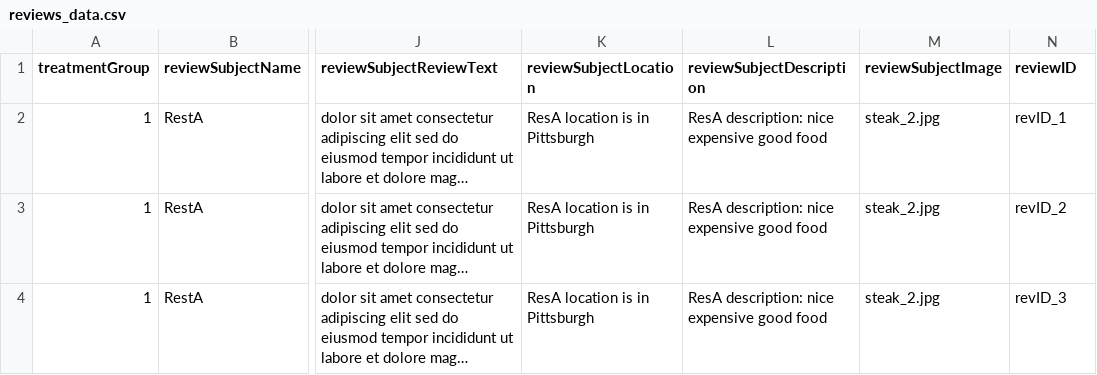
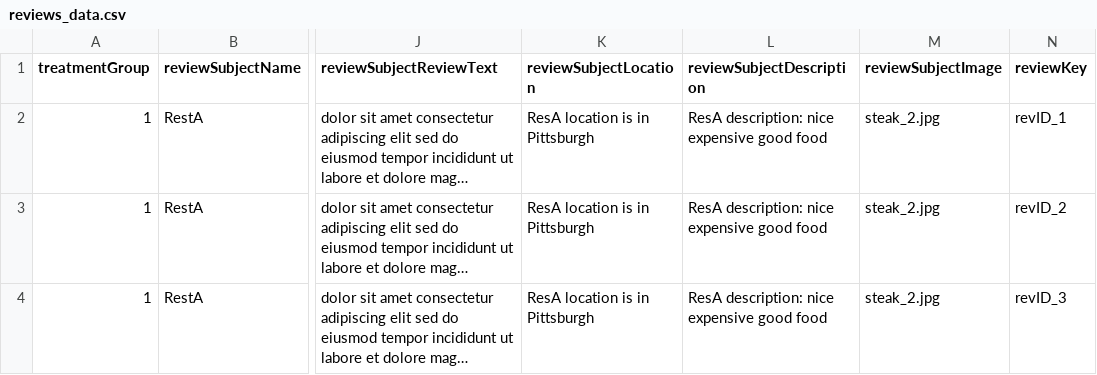
Before and after one commit to ProfNaama/RevDigitExpLab, a CSV file: static/surveyData/reviews_data.csv, drawn as a sheet; only a part is shown, gaps mark what is left out; long unchanged cells end in …; the diff names each change by its address in the sheet, - before the commit and + after, or states it on an @@ line.

Commit message:
reviewKey

```diff
--- a/static/surveyData/reviews_data.csv
+++ b/static/surveyData/reviews_data.csv
-N1: reviewID
+N1: reviewKey
```
Also changed, not shown: 1 other file.
